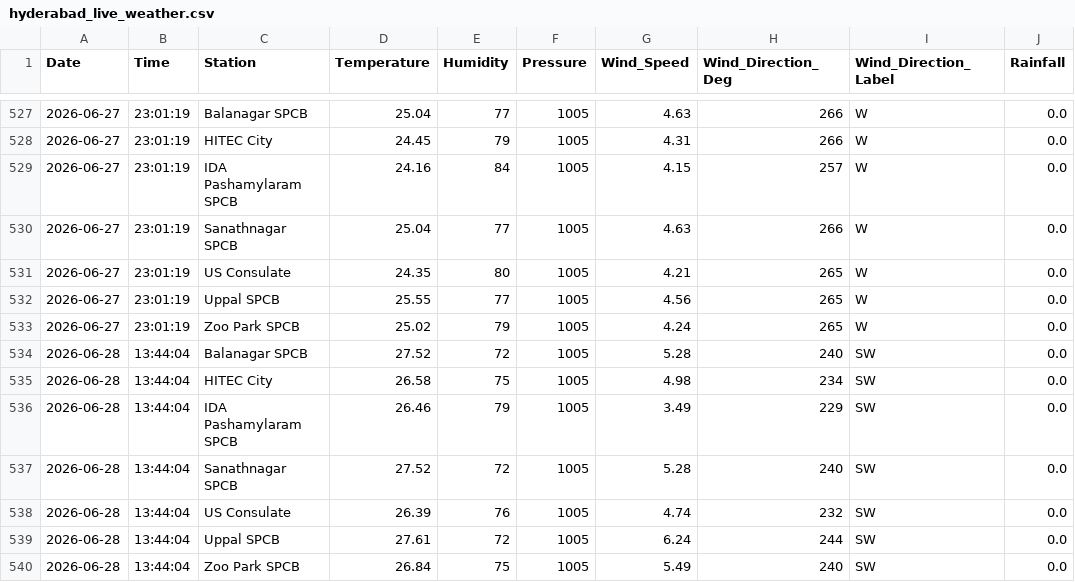
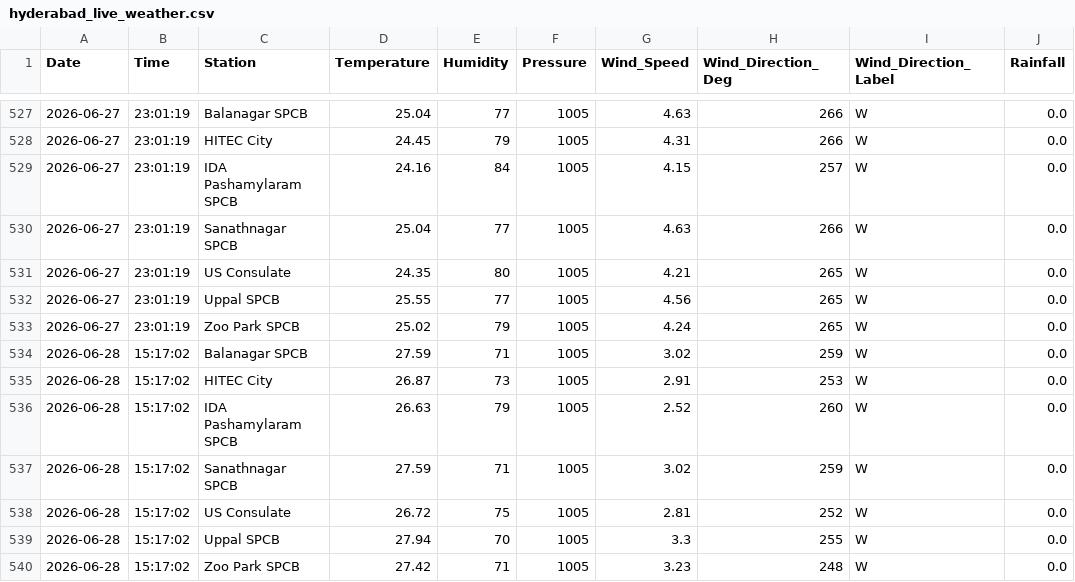
Before and after one commit to Rohan0639/Forecast, a CSV file: api/data/hyderabad_live_weather.csv, drawn as a sheet; only a part is shown, gaps mark what is left out.

```diff
--- a/api/data/hyderabad_live_weather.csv
+++ b/api/data/hyderabad_live_weather.csv
@@ -533,8 +533,8 @@ Date,Time,Station,Temperature,Humidity,Pressure,Wind_Speed,Wind_Direction_Deg,Wi
 2026-06-27,23:01:19,Zoo Park SPCB,25.02,79,1005,4.24,265,W,0.0
-2026-06-28,13:44:04,Balanagar SPCB,27.52,72,1005,5.28,240,SW,0.0
-2026-06-28,13:44:04,HITEC City,26.58,75,1005,4.98,234,SW,0.0
-2026-06-28,13:44:04,IDA Pashamylaram SPCB,26.46,79,1005,3.49,229,SW,0.0
-2026-06-28,13:44:04,Sanathnagar SPCB,27.52,72,1005,5.28,240,SW,0.0
-2026-06-28,13:44:04,US Consulate,26.39,76,1005,4.74,232,SW,0.0
-2026-06-28,13:44:04,Uppal SPCB,27.61,72,1005,6.24,244,SW,0.0
-2026-06-28,13:44:04,Zoo Park SPCB,26.84,75,1005,5.49,240,SW,0.0
+2026-06-28,15:17:02,Balanagar SPCB,27.59,71,1005,3.02,259,W,0.0
+2026-06-28,15:17:02,HITEC City,26.87,73,1005,2.91,253,W,0.0
+2026-06-28,15:17:02,IDA Pashamylaram SPCB,26.63,79,1005,2.52,260,W,0.0
+2026-06-28,15:17:02,Sanathnagar SPCB,27.59,71,1005,3.02,259,W,0.0
+2026-06-28,15:17:02,US Consulate,26.72,75,1005,2.81,252,W,0.0
+2026-06-28,15:17:02,Uppal SPCB,27.94,70,1005,3.3,255,W,0.0
+2026-06-28,15:17:02,Zoo Park SPCB,27.42,71,1005,3.23,248,W,0.0
```
Also changed, not shown: api/data/live_aqi_dataset.csv.
